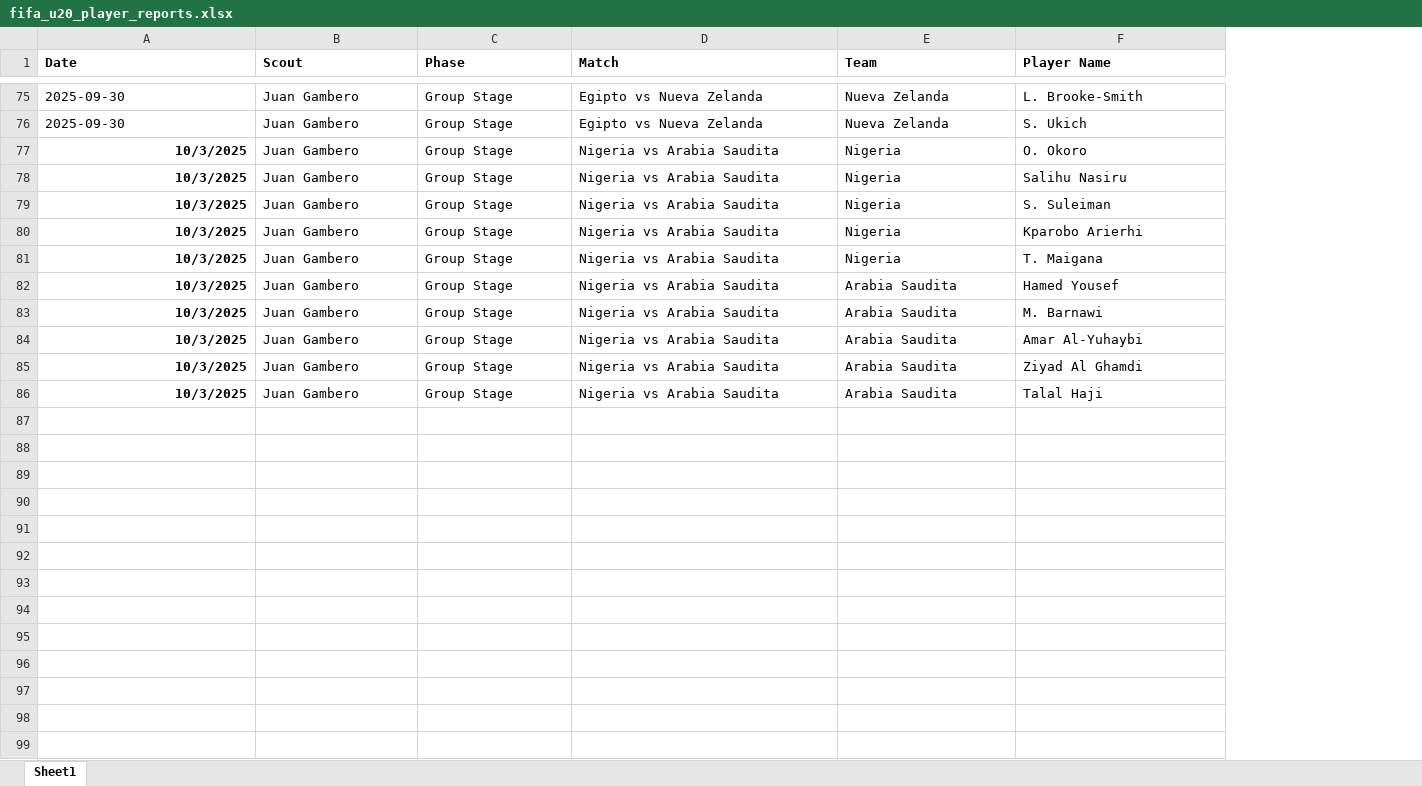
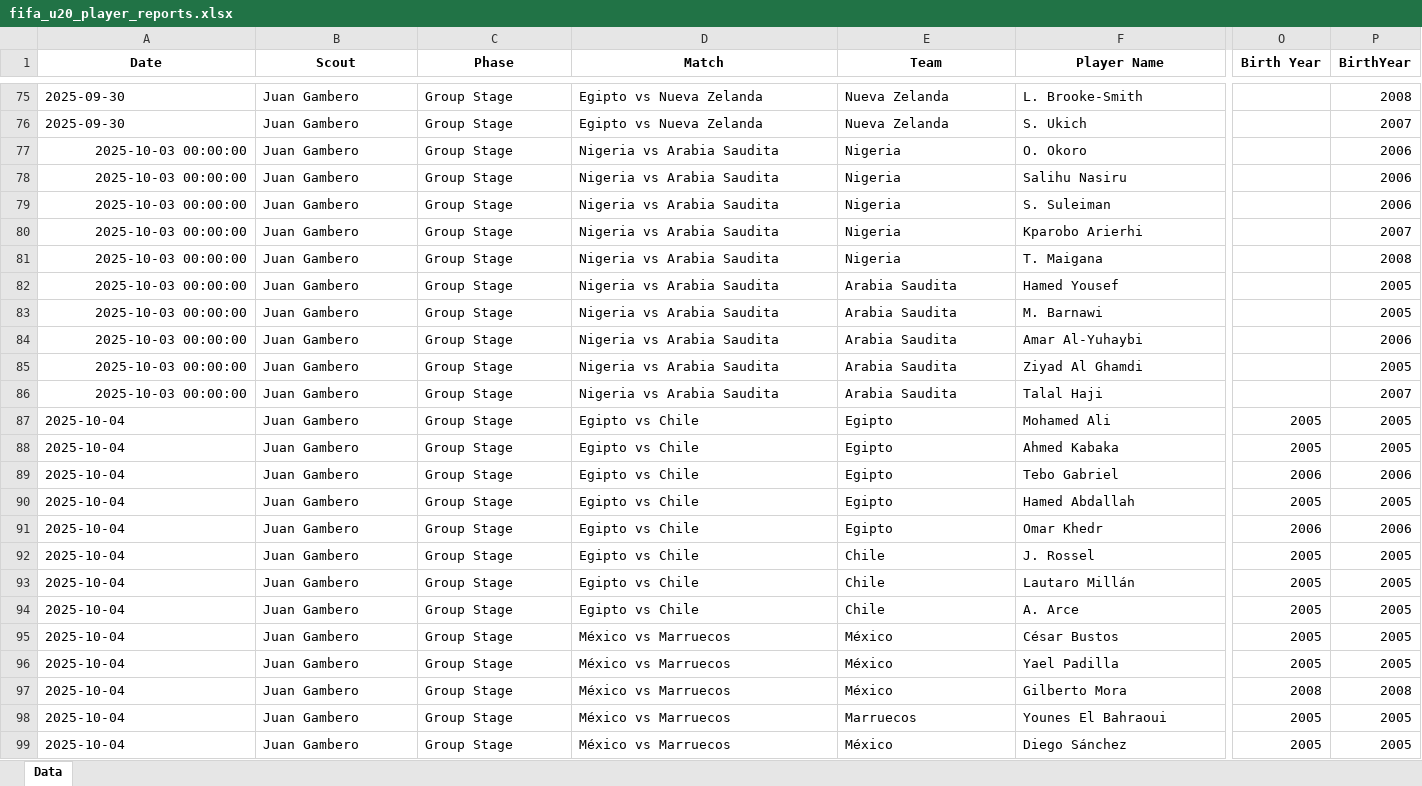
Before and after one commit to alvarolopez8810/alnassrscoutingsystem, an Excel workbook: fifa_u20_player_reports.xlsx, sheet Data, drawn as a sheet; only a part is shown, gaps mark what is left out; values as stored, in another font and other column widths than the file's, no borders; rows hold the shown columns only; the diff covers the shown part only; the diff names each change by its address in the sheet, - before the commit and + after, or states it on an @@ line.

Commit message:
Add files via upload

```diff
--- a/fifa_u20_player_reports.xlsx (sheet Data)
+++ b/fifa_u20_player_reports.xlsx (sheet Data)
-sheet tab: Sheet1
+sheet tab: Data
+column O (Birth Year), empty
+column P (BirthYear), rows 75-86: 2008 | 2007 | 2006 | 2006 | 2006 | 2007 | 2008 | 2005 | 2005 | 2006 | 2005 | 2007
-A1:F1 alignment: left
+A1:F1 alignment: center
-A77:A86 (Date): 10/3/2025
+A77:A86 (Date): 2025-10-03 00:00:00
-A77:A86 bold: on
+A77:A86 bold: off
+row 87: 2025-10-04 | Juan Gambero | Group Stage | Egipto vs Chile | Egipto | Mohamed Ali | 2005 | 2005
+row 88: 2025-10-04 | Juan Gambero | Group Stage | Egipto vs Chile | Egipto | Ahmed Kabaka | 2005 | 2005
+row 89: 2025-10-04 | Juan Gambero | Group Stage | Egipto vs Chile | Egipto | Tebo Gabriel | 2006 | 2006
+row 90: 2025-10-04 | Juan Gambero | Group Stage | Egipto vs Chile | Egipto | Hamed Abdallah | 2005 | 2005
+row 91: 2025-10-04 | Juan Gambero | Group Stage | Egipto vs Chile | Egipto | Omar Khedr | 2006 | 2006
+row 92: 2025-10-04 | Juan Gambero | Group Stage | Egipto vs Chile | Chile | J. Rossel | 2005 | 2005
+row 93: 2025-10-04 | Juan Gambero | Group Stage | Egipto vs Chile | Chile | Lautaro Millán | 2005 | 2005
+row 94: 2025-10-04 | Juan Gambero | Group Stage | Egipto vs Chile | Chile | A. Arce | 2005 | 2005
+row 95: 2025-10-04 | Juan Gambero | Group Stage | México vs Marruecos | México | César Bustos | 2005 | 2005
+row 96: 2025-10-04 | Juan Gambero | Group Stage | México vs Marruecos | México | Yael Padilla | 2005 | 2005
+row 97: 2025-10-04 | Juan Gambero | Group Stage | México vs Marruecos | México | Gilberto Mora | 2008 | 2008
+row 98: 2025-10-04 | Juan Gambero | Group Stage | México vs Marruecos | Marruecos | Younes El Bahraoui | 2005 | 2005
+row 99: 2025-10-04 | Juan Gambero | Group Stage | México vs Marruecos | México | Diego Sánchez | 2005 | 2005
```
Also changed, not shown: 59 edited cells and cell formats elsewhere in this sheet.
